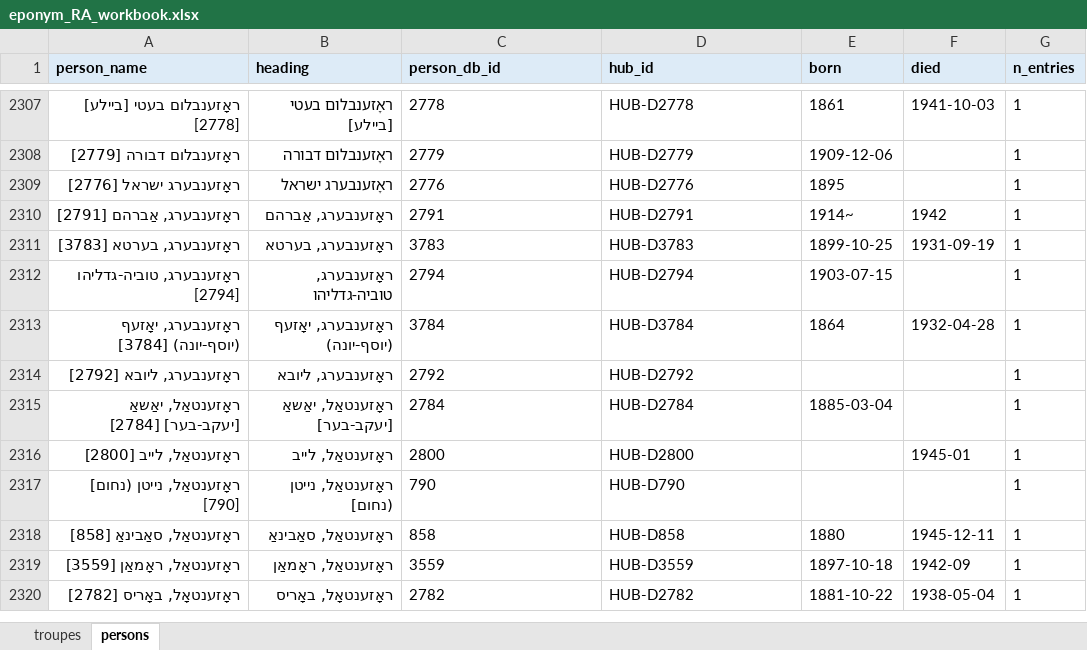
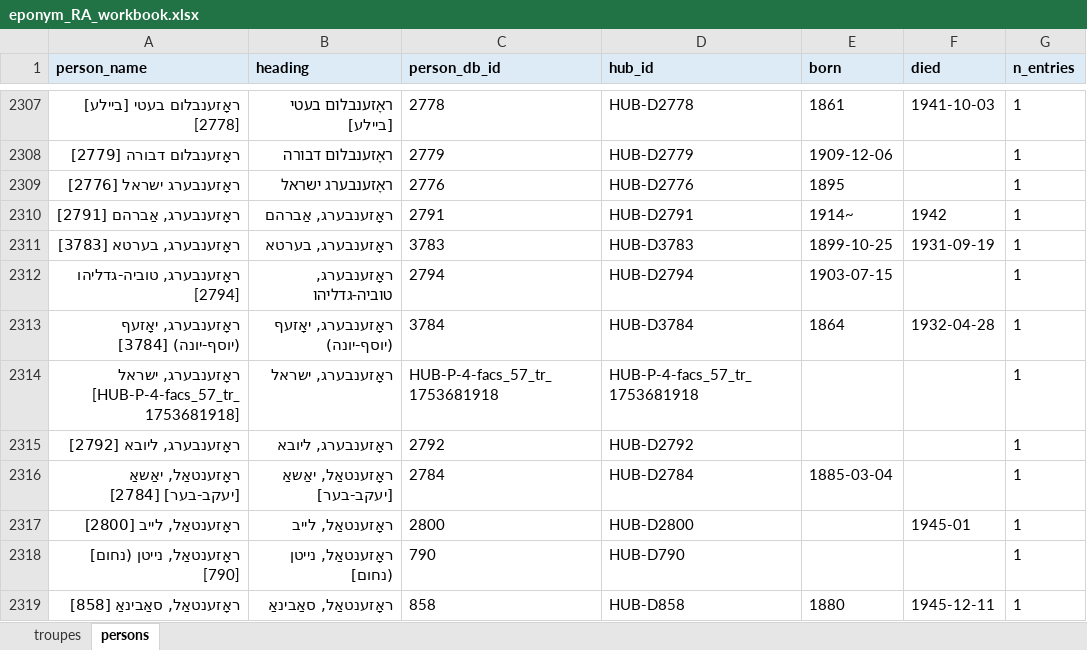
Before and after one commit to sinairusinek/Dybbuk, an Excel workbook: Zylbercweig/organizations/eponym_RA_workbook.xlsx, sheet persons, drawn as a sheet; only a part is shown, gaps mark what is left out; the shorter side is filled out with more unchanged rows; values as stored, in another font and other column widths than the file's, no borders; the diff names each change by its address in the sheet, - before the commit and + after, or states it on an @@ line.

```diff
--- a/Zylbercweig/organizations/eponym_RA_workbook.xlsx (sheet persons)
+++ b/Zylbercweig/organizations/eponym_RA_workbook.xlsx (sheet persons)
+row 2314: ראָזענבערג, ישראל [HUB-P-4-facs_57_tr_1753681918] | ראָזענבערג, ישראל | HUB-P-4-facs_57_tr_1753681918 | HUB-P-4-facs_57_tr_1753681918 |  |  | 1
```
Also changed, not shown: sheet troupes, 2 other files.
